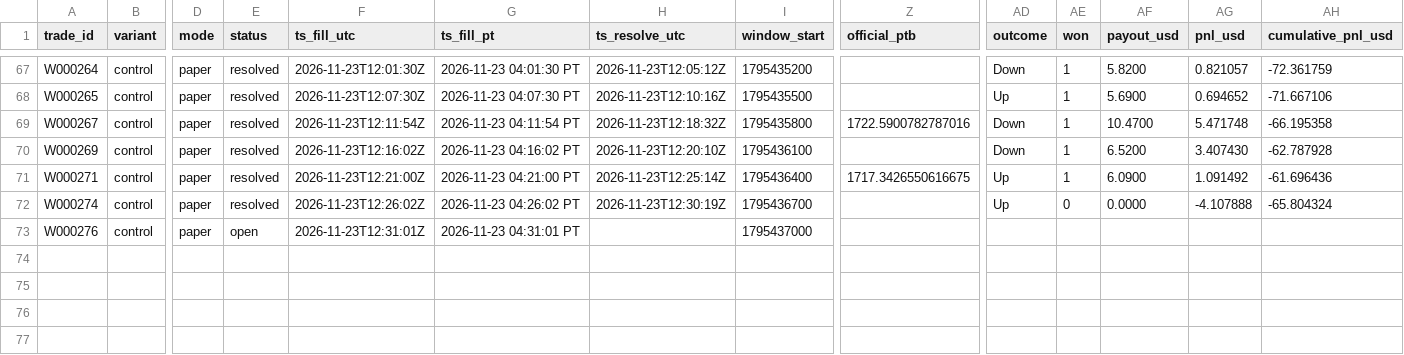
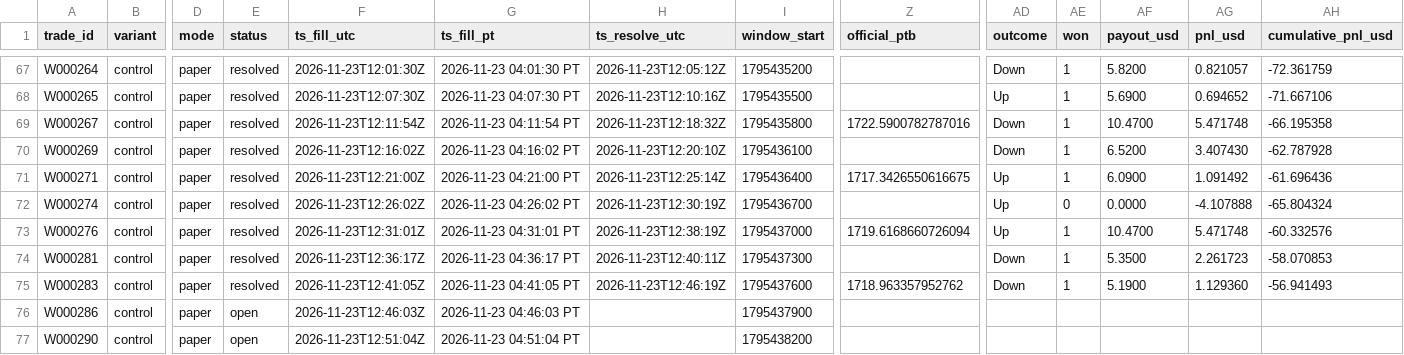
Before and after one commit to michaeldeuchar-dotcom/eth-paper-bot, a CSV file: data/week2/trades_control.csv, drawn as a sheet; only a part is shown, gaps mark what is left out; rows hold the shown columns only; the diff names each change by its address in the sheet, - before the commit and + after, or states it on an @@ line.

```diff
--- a/data/week2/trades_control.csv
+++ b/data/week2/trades_control.csv
-E73 (status): open
+E73 (status): resolved
-H73 (ts_resolve_utc): (empty)
+H73 (ts_resolve_utc): 2026-11-23T12:38:19Z
-Z73 (official_ptb): (empty)
+Z73 (official_ptb): 1719.6168660726094
-AD73 (outcome): (empty)
+AD73 (outcome): Up
-AE73 (won): (empty)
+AE73 (won): 1
-AF73 (payout_usd): (empty)
+AF73 (payout_usd): 10.4700
-AG73 (pnl_usd): (empty)
+AG73 (pnl_usd): 5.471748
-AH73 (cumulative_pnl_usd): (empty)
+AH73 (cumulative_pnl_usd): -60.332576
+row 74: W000281 | control | paper | resolved | 2026-11-23T12:36:17Z | 2026-11-23 04:36:17 PT | 2026-11-23T12:40:11Z | 1795437300 |  | Down | 1 | 5.3500 | 2.261723 | -58.070853
+row 75: W000283 | control | paper | resolved | 2026-11-23T12:41:05Z | 2026-11-23 04:41:05 PT | 2026-11-23T12:46:19Z | 1795437600 | 1718.963357952762 | Down | 1 | 5.1900 | 1.129360 | -56.941493
+row 76: W000286 | control | paper | open | 2026-11-23T12:46:03Z | 2026-11-23 04:46:03 PT |  | 1795437900
+row 77: W000290 | control | paper | open | 2026-11-23T12:51:04Z | 2026-11-23 04:51:04 PT |  | 1795438200
```
Also changed, not shown: data/week2/decisions_tail.csv, data/week2/trades_down_ride.csv, 7 other files.
